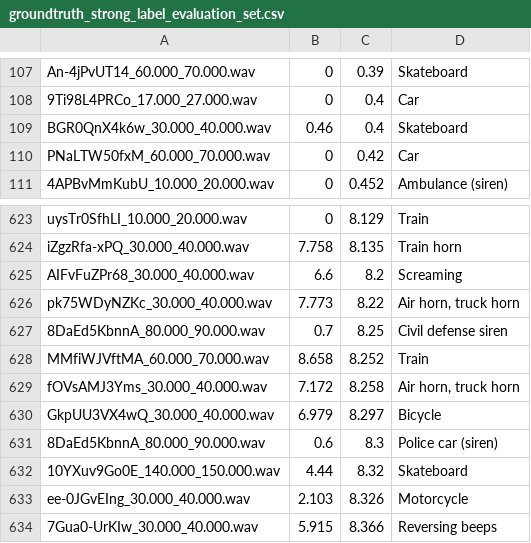
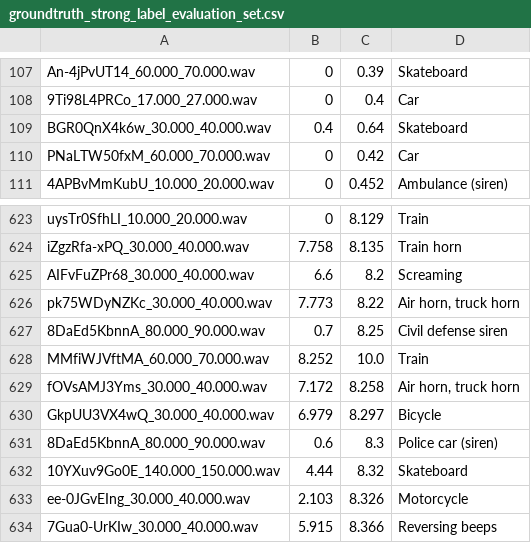
Before and after one commit to ankitshah009/Task-4-Large-scale-weakly-supervised-sound-event-detection-for-smart-cars, a CSV file: groundtruth_release/groundtruth_strong_label_evaluation_set.csv, drawn as a sheet; only a part is shown, gaps mark what is left out.

Commit message:
Update groundtruth_strong_label_evaluation_set.csv

```diff
--- a/groundtruth_release/groundtruth_strong_label_evaluation_set.csv
+++ b/groundtruth_release/groundtruth_strong_label_evaluation_set.csv
@@ -108,3 +108,3 @@ An-4jPvUT14_60.000_70.000.wav	0	0.39	Skateboard
 9Ti98L4PRCo_17.000_27.000.wav	0	0.4	Car
-BGR0QnX4k6w_30.000_40.000.wav	0.46	0.4	Skateboard
+BGR0QnX4k6w_30.000_40.000.wav	0.4	0.64	Skateboard
 PNaLTW50fxM_60.000_70.000.wav	0	0.42	Car
@@ -627,3 +627,3 @@ pk75WDyNZKc_30.000_40.000.wav	7.773	8.22	Air horn, truck horn
 8DaEd5KbnnA_80.000_90.000.wav	0.7	8.25	Civil defense siren
-MMfiWJVftMA_60.000_70.000.wav	8.658	8.252	Train
+MMfiWJVftMA_60.000_70.000.wav	8.252	10.0	Train
 fOVsAMJ3Yms_30.000_40.000.wav	7.172	8.258	Air horn, truck horn
```
